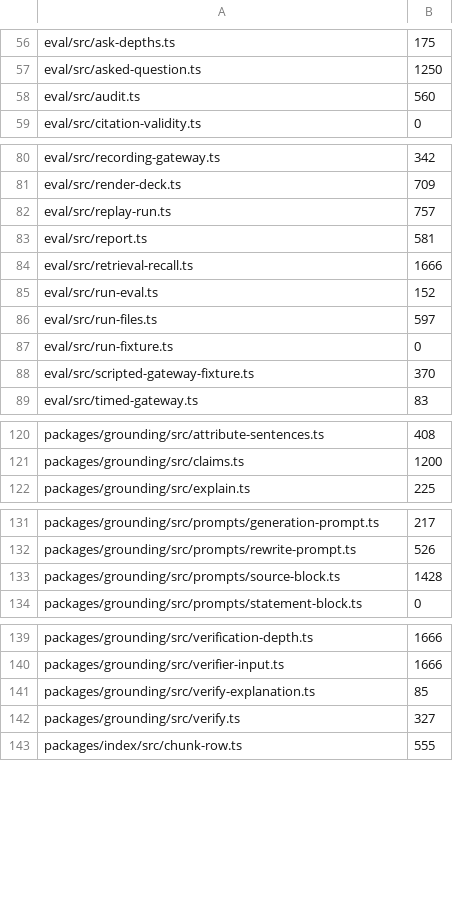
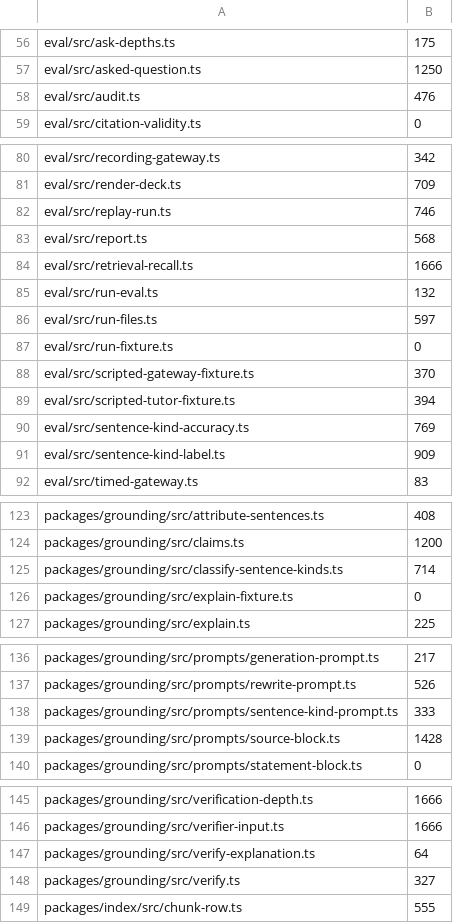
Before and after one commit to TomBennett-Lloyd/cram.ai, a TSV file: .claude/comment-density.baseline.tsv, drawn as a sheet; only a part is shown, gaps mark what is left out.

```diff
--- a/.claude/comment-density.baseline.tsv
+++ b/.claude/comment-density.baseline.tsv
@@ -57,3 +57,3 @@ eval/src/ask-depths.ts	175
 eval/src/asked-question.ts	1250
-eval/src/audit.ts	560
+eval/src/audit.ts	476
 eval/src/citation-validity.ts	0
@@ -81,6 +81,6 @@ eval/src/recording-gateway.ts	342
 eval/src/render-deck.ts	709
-eval/src/replay-run.ts	757
-eval/src/report.ts	581
+eval/src/replay-run.ts	746
+eval/src/report.ts	568
 eval/src/retrieval-recall.ts	1666
-eval/src/run-eval.ts	152
+eval/src/run-eval.ts	132
 eval/src/run-files.ts	597
@@ -88,2 +88,5 @@ eval/src/run-fixture.ts	0
 eval/src/scripted-gateway-fixture.ts	370
+eval/src/scripted-tutor-fixture.ts	394
+eval/src/sentence-kind-accuracy.ts	769
+eval/src/sentence-kind-label.ts	909
 eval/src/timed-gateway.ts	83
@@ -121,2 +124,4 @@ packages/grounding/src/attribute-sentences.ts	408
 packages/grounding/src/claims.ts	1200
+packages/grounding/src/classify-sentence-kinds.ts	714
+packages/grounding/src/explain-fixture.ts	0
 packages/grounding/src/explain.ts	225
@@ -132,2 +137,3 @@ packages/grounding/src/prompts/generation-prompt.ts	217
 packages/grounding/src/prompts/rewrite-prompt.ts	526
+packages/grounding/src/prompts/sentence-kind-prompt.ts	333
 packages/grounding/src/prompts/source-block.ts	1428
@@ -140,3 +146,3 @@ packages/grounding/src/verification-depth.ts	1666
 packages/grounding/src/verifier-input.ts	1666
-packages/grounding/src/verify-explanation.ts	85
+packages/grounding/src/verify-explanation.ts	64
 packages/grounding/src/verify.ts	327
```
Also changed, not shown: 35 other files.
